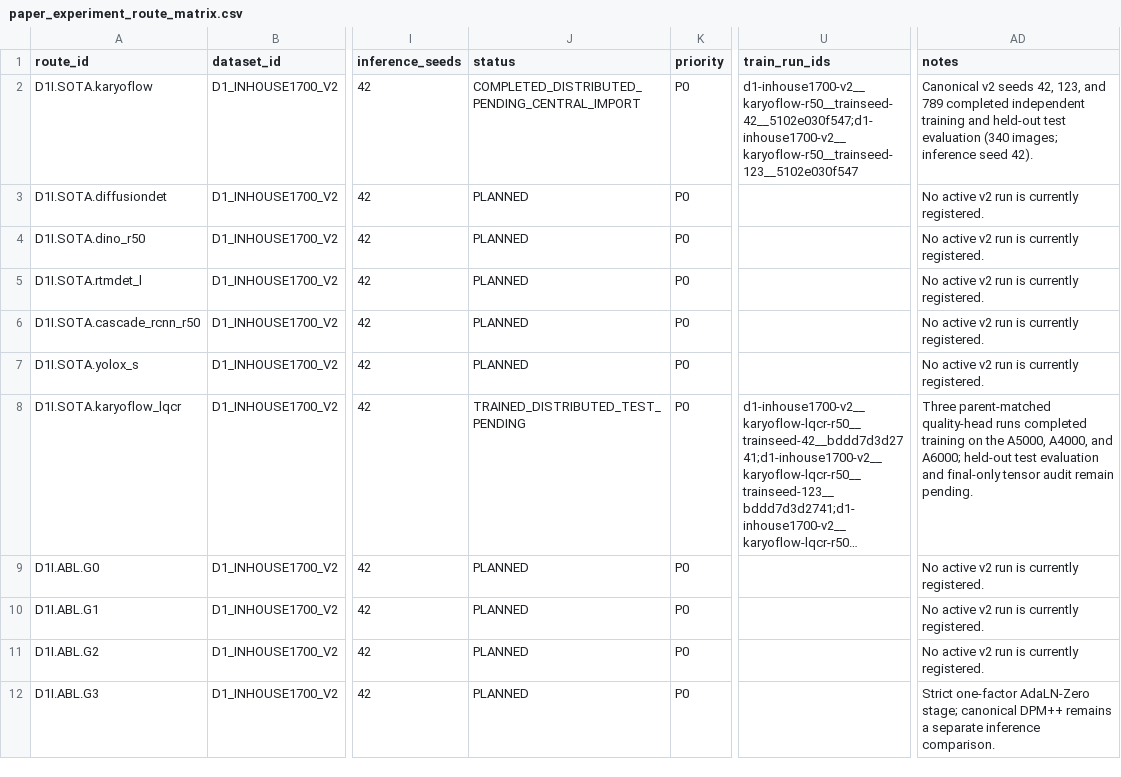
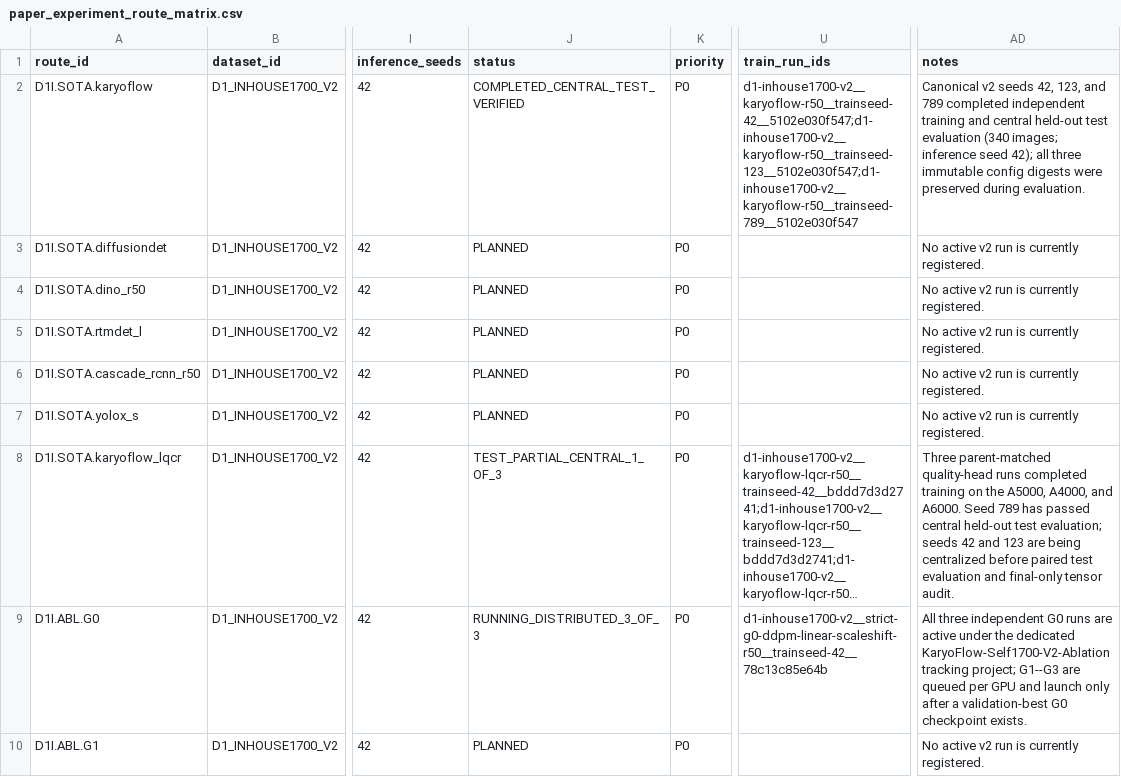
Before and after one commit to Einspanner123/chromosome-kd, a CSV file: tools/experiment_db/exports/paper_experiment_route_matrix.csv, drawn as a sheet; only a part is shown, gaps mark what is left out; the shorter side is filled out with more unchanged rows; long unchanged cells end in …; the diff names each change by its address in the sheet, - before the commit and + after, or states it on an @@ line.

Commit message:
docs(exp): record verified D1 parent tests and active G0 queue

```diff
--- a/tools/experiment_db/exports/paper_experiment_route_matrix.csv
+++ b/tools/experiment_db/exports/paper_experiment_route_matrix.csv
-J2 (status): COMPLETED_DISTRIBUTED_PENDING_CENTRAL_IMPORT
+J2 (status): COMPLETED_CENTRAL_TEST_VERIFIED
-U2 (train_run_ids): d1-inhouse1700-v2__karyoflow-r50__trainseed-42__5102e030f547;d1-inhouse1700-v2__karyoflow-r50__trainseed-123__5102e030f547
+U2 (train_run_ids): d1-inhouse1700-v2__karyoflow-r50__trainseed-42__5102e030f547;d1-inhouse1700-v2__karyoflow-r50__trainseed-123__5102e030f547;d1-inhouse1700-v2__karyoflow-r50__trainseed-789__5102e030f547
-AD2 (notes): …training and held-out test evaluation (340 images; inference seed 42).
+AD2 (notes): …training and central held-out test evaluation (340 images; inference seed 42); all three immutable config digests were preserved during evaluation.
-J8 (status): TRAINED_DISTRIBUTED_TEST_PENDING
+J8 (status): TEST_PARTIAL_CENTRAL_1_OF_3
-AD8 (notes): …A4000, and A6000; held-out test evaluation and final-only tensor audit remain pending.
+AD8 (notes): …A4000, and A6000. Seed 789 has passed central held-out test evaluation; seeds 42 and 123 are being centralized before paired test evaluation and final-only tensor audit.
-J9 (status): PLANNED
+J9 (status): RUNNING_DISTRIBUTED_3_OF_3
-U9 (train_run_ids): (empty)
+U9 (train_run_ids): d1-inhouse1700-v2__strict-g0-ddpm-linear-scaleshift-r50__trainseed-42__78c13c85e64b
-AD9 (notes): No active v2 run is currently registered.
+AD9 (notes): All three independent G0 runs are active under the dedicated KaryoFlow-Self1700-V2-Ablation tracking project; G1--G3 are queued per GPU and launch only after a validation-best G0 checkpoint exists.
```
Also changed, not shown: 4 other files.
